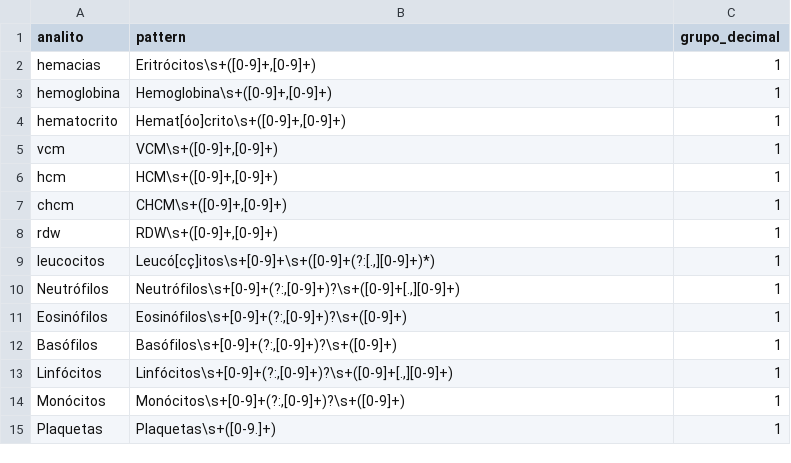
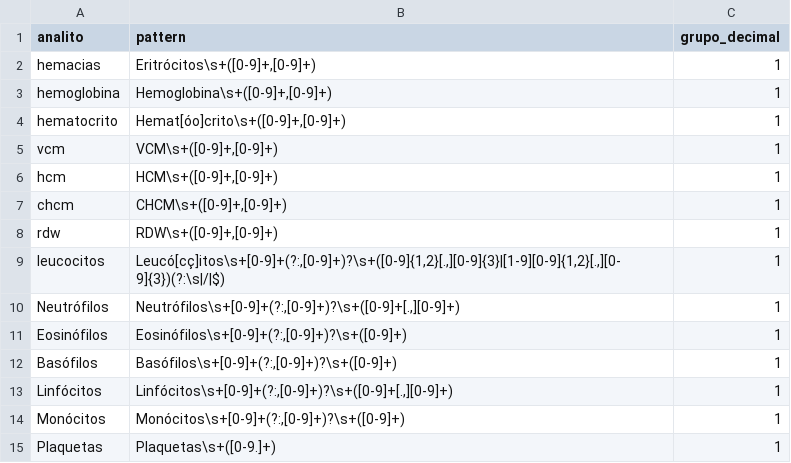
Before and after one commit to AnaDias756/InterpreteLabBR, a CSV file: data/patterns.csv, drawn as a sheet.

Commit message:
#fix_corrige patterns.csv

```diff
--- a/data/patterns.csv
+++ b/data/patterns.csv
@@ -8,3 +8,3 @@ chcm,"CHCM\s+([0-9]+,[0-9]+)",1
 rdw,"RDW\s+([0-9]+,[0-9]+)",1
-leucocitos,"Leucó[cç]itos\s+[0-9]+\s+([0-9]+(?:[.,][0-9]+)*)",1
+leucocitos,"Leucó[cç]itos\s+[0-9]+(?:,[0-9]+)?\s+([0-9]{1,2}[.,][0-9]{3}|[1-9][0-9]{1,2}[.,][0-9]{3})(?:\s|/|$)",1
 Neutrófilos,"Neutrófilos\s+[0-9]+(?:,[0-9]+)?\s+([0-9]+[.,][0-9]+)",1
```
